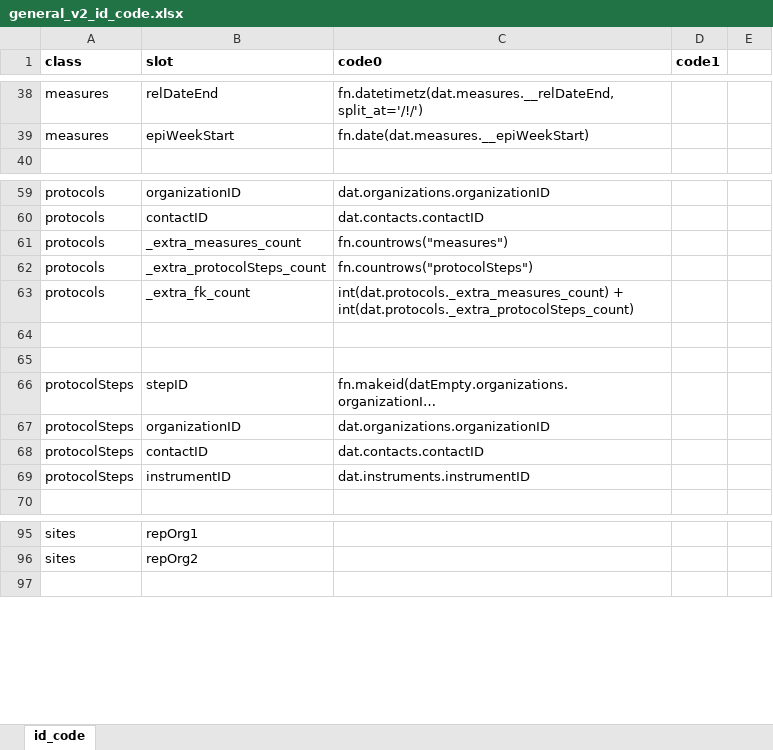
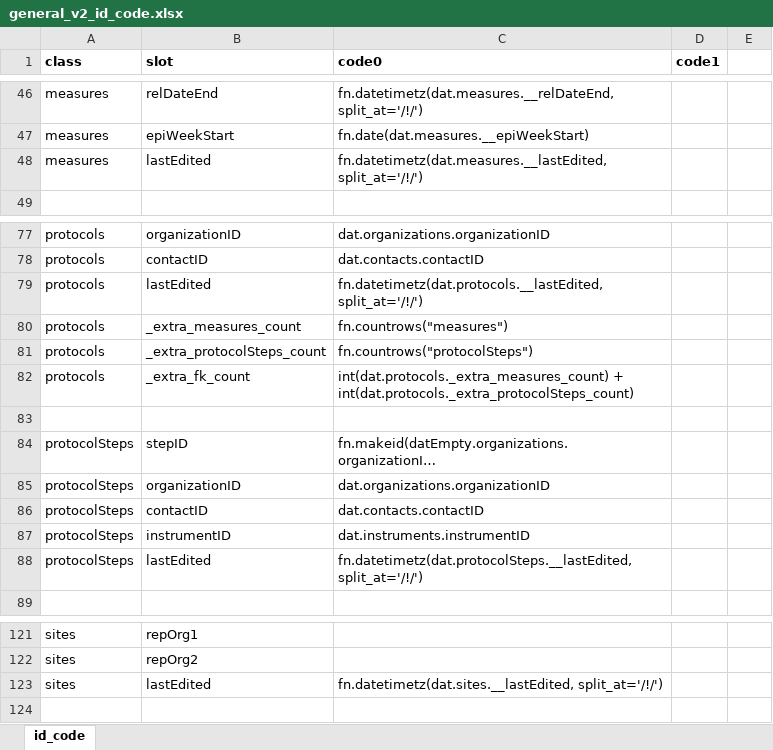
Before and after one commit to PHES-ODM/PHES-ODM-Mapper, an Excel workbook: odm_map/data/modules/_shared/ids/general_v2_id_code.xlsx, sheet id_code, drawn as a sheet; only a part is shown, gaps mark what is left out; long unchanged cells end in …; values as stored, in another font and other column widths than the file's, no borders; removed rows and columns are numbered as before the commit, all else as after; the diff covers the shown part only; the diff names each change by its address in the sheet, - before the commit and + after, or states it on an @@ line.

Commit message:
More complete general ID code, add code for all date and datetime slots for ODM

```diff
--- a/odm_map/data/modules/_shared/ids/general_v2_id_code.xlsx (sheet id_code)
+++ b/odm_map/data/modules/_shared/ids/general_v2_id_code.xlsx (sheet id_code)
+row 48: measures | lastEdited | fn.datetimetz(dat.measures.__lastEdited, split_at='/!/')
+row 79: protocols | lastEdited | fn.datetimetz(dat.protocols.__lastEdited, split_at='/!/')
-row 64: (empty)
+row 88: protocolSteps | lastEdited | fn.datetimetz(dat.protocolSteps.__lastEdited, split_at='/!/')
+row 123: sites | lastEdited | fn.datetimetz(dat.sites.__lastEdited, split_at='/!/')
```
Also changed, not shown: 24 added rows elsewhere in this sheet.
